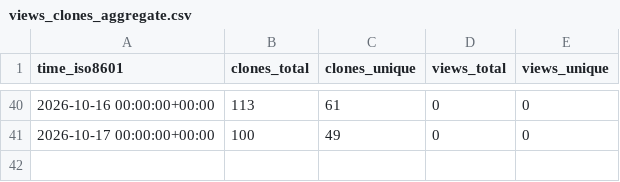
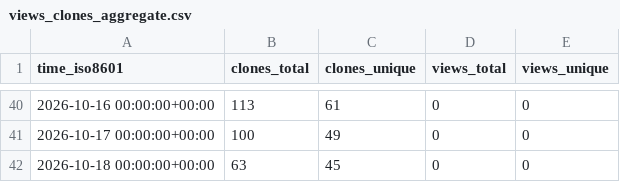
Before and after one commit to sagaga144/claude-harness-bootstrap, a CSV file: sagaga144/claude-harness-bootstrap/ghrs-data/views_clones_aggregate.csv, drawn as a sheet; only a part is shown, gaps mark what is left out; the diff names each change by its address in the sheet, - before the commit and + after, or states it on an @@ line.

```diff
--- a/sagaga144/claude-harness-bootstrap/ghrs-data/views_clones_aggregate.csv
+++ b/sagaga144/claude-harness-bootstrap/ghrs-data/views_clones_aggregate.csv
+row 42: 2026-10-18 00:00:00+00:00 | 63 | 45 | 0 | 0
```
Also changed, not shown: 1 other file.
